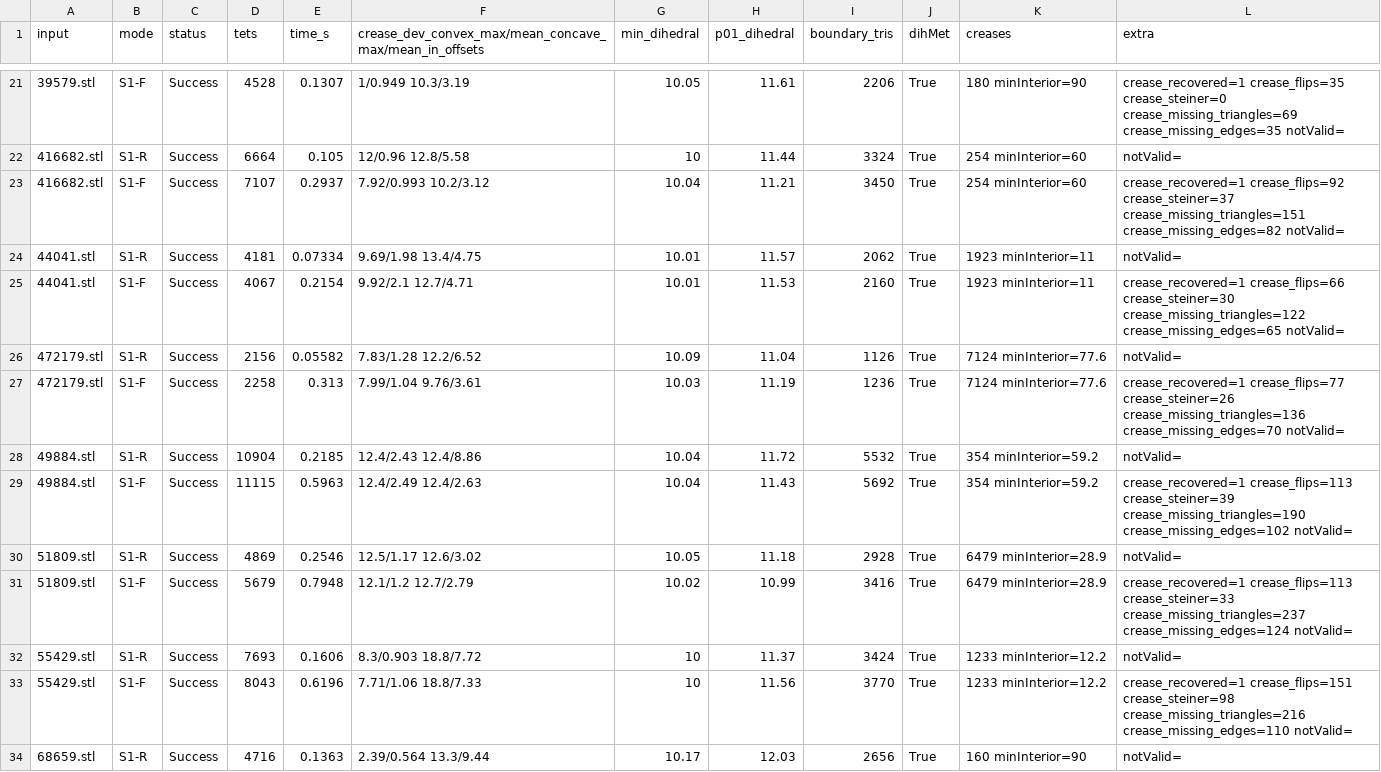
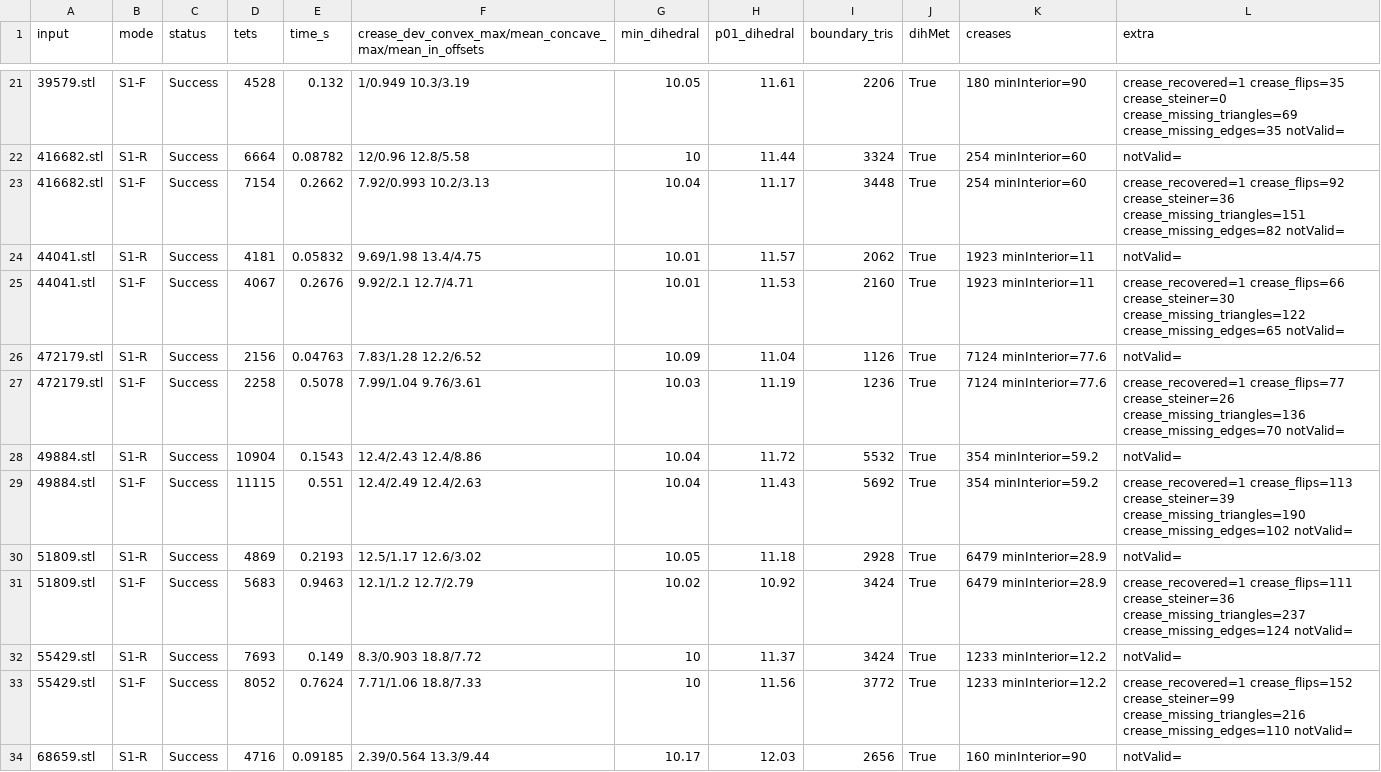
Before and after one commit to HarmenGrosseDeters/geometry3Sharp, a CSV file: benchmarks/TetMeshBenchmark/results/tet-creases-thingi24-2026-11-19.csv, drawn as a sheet; only a part is shown, gaps mark what is left out; the diff covers the shown part only.

```diff
--- a/benchmarks/TetMeshBenchmark/results/tet-creases-thingi24-2026-11-19.csv
+++ b/benchmarks/TetMeshBenchmark/results/tet-creases-thingi24-2026-11-19.csv
@@ -21,14 +21,14 @@ input,mode,status,tets,time_s,crease_dev_convex_max/mean_concave_max/mean_in_off
-39579.stl,S1-F,Success,4528,0.1307,1/0.949 10.3/3.19,10.05,11.61,2206,True,180 minInterior=90,crease_recovered=1 crease_flips=35 crease_steiner=0 crease_missing_triangles=69 crease_missing_edges=35 notValid=
-416682.stl,S1-R,Success,6664,0.105,12/0.96 12.8/5.58,10,11.44,3324,True,254 minInterior=60, notValid=
-416682.stl,S1-F,Success,7107,0.2937,7.92/0.993 10.2/3.12,10.04,11.21,3450,True,254 minInterior=60,crease_recovered=1 crease_flips=92 crease_steiner=37 crease_missing_triangles=151 crease_missing_edges=82 notValid=
-44041.stl,S1-R,Success,4181,0.07334,9.69/1.98 13.4/4.75,10.01,11.57,2062,True,1923 minInterior=11, notValid=
-44041.stl,S1-F,Success,4067,0.2154,9.92/2.1 12.7/4.71,10.01,11.53,2160,True,1923 minInterior=11,crease_recovered=1 crease_flips=66 crease_steiner=30 crease_missing_triangles=122 crease_missing_edges=65 notValid=
-472179.stl,S1-R,Success,2156,0.05582,7.83/1.28 12.2/6.52,10.09,11.04,1126,True,7124 minInterior=77.6, notValid=
-472179.stl,S1-F,Success,2258,0.313,7.99/1.04 9.76/3.61,10.03,11.19,1236,True,7124 minInterior=77.6,crease_recovered=1 crease_flips=77 crease_steiner=26 crease_missing_triangles=136 crease_missing_edges=70 notValid=
-49884.stl,S1-R,Success,10904,0.2185,12.4/2.43 12.4/8.86,10.04,11.72,5532,True,354 minInterior=59.2, notValid=
-49884.stl,S1-F,Success,11115,0.5963,12.4/2.49 12.4/2.63,10.04,11.43,5692,True,354 minInterior=59.2,crease_recovered=1 crease_flips=113 crease_steiner=39 crease_missing_triangles=190 crease_missing_edges=102 notValid=
-51809.stl,S1-R,Success,4869,0.2546,12.5/1.17 12.6/3.02,10.05,11.18,2928,True,6479 minInterior=28.9, notValid=
-51809.stl,S1-F,Success,5679,0.7948,12.1/1.2 12.7/2.79,10.02,10.99,3416,True,6479 minInterior=28.9,crease_recovered=1 crease_flips=113 crease_steiner=33 crease_missing_triangles=237 crease_missing_edges=124 notValid=
-55429.stl,S1-R,Success,7693,0.1606,8.3/0.903 18.8/7.72,10,11.37,3424,True,1233 minInterior=12.2, notValid=
-55429.stl,S1-F,Success,8043,0.6196,7.71/1.06 18.8/7.33,10,11.56,3770,True,1233 minInterior=12.2,crease_recovered=1 crease_flips=151 crease_steiner=98 crease_missing_triangles=216 crease_missing_edges=110 notValid=
-68659.stl,S1-R,Success,4716,0.1363,2.39/0.564 13.3/9.44,10.17,12.03,2656,True,160 minInterior=90, notValid=
+39579.stl,S1-F,Success,4528,0.132,1/0.949 10.3/3.19,10.05,11.61,2206,True,180 minInterior=90,crease_recovered=1 crease_flips=35 crease_steiner=0 crease_missing_triangles=69 crease_missing_edges=35 notValid=
+416682.stl,S1-R,Success,6664,0.08782,12/0.96 12.8/5.58,10,11.44,3324,True,254 minInterior=60, notValid=
+416682.stl,S1-F,Success,7154,0.2662,7.92/0.993 10.2/3.13,10.04,11.17,3448,True,254 minInterior=60,crease_recovered=1 crease_flips=92 crease_steiner=36 crease_missing_triangles=151 crease_missing_edges=82 notValid=
+44041.stl,S1-R,Success,4181,0.05832,9.69/1.98 13.4/4.75,10.01,11.57,2062,True,1923 minInterior=11, notValid=
+44041.stl,S1-F,Success,4067,0.2676,9.92/2.1 12.7/4.71,10.01,11.53,2160,True,1923 minInterior=11,crease_recovered=1 crease_flips=66 crease_steiner=30 crease_missing_triangles=122 crease_missing_edges=65 notValid=
+472179.stl,S1-R,Success,2156,0.04763,7.83/1.28 12.2/6.52,10.09,11.04,1126,True,7124 minInterior=77.6, notValid=
+472179.stl,S1-F,Success,2258,0.5078,7.99/1.04 9.76/3.61,10.03,11.19,1236,True,7124 minInterior=77.6,crease_recovered=1 crease_flips=77 crease_steiner=26 crease_missing_triangles=136 crease_missing_edges=70 notValid=
+49884.stl,S1-R,Success,10904,0.1543,12.4/2.43 12.4/8.86,10.04,11.72,5532,True,354 minInterior=59.2, notValid=
+49884.stl,S1-F,Success,11115,0.551,12.4/2.49 12.4/2.63,10.04,11.43,5692,True,354 minInterior=59.2,crease_recovered=1 crease_flips=113 crease_steiner=39 crease_missing_triangles=190 crease_missing_edges=102 notValid=
+51809.stl,S1-R,Success,4869,0.2193,12.5/1.17 12.6/3.02,10.05,11.18,2928,True,6479 minInterior=28.9, notValid=
+51809.stl,S1-F,Success,5683,0.9463,12.1/1.2 12.7/2.79,10.02,10.92,3424,True,6479 minInterior=28.9,crease_recovered=1 crease_flips=111 crease_steiner=36 crease_missing_triangles=237 crease_missing_edges=124 notValid=
+55429.stl,S1-R,Success,7693,0.149,8.3/0.903 18.8/7.72,10,11.37,3424,True,1233 minInterior=12.2, notValid=
+55429.stl,S1-F,Success,8052,0.7624,7.71/1.06 18.8/7.33,10,11.56,3772,True,1233 minInterior=12.2,crease_recovered=1 crease_flips=152 crease_steiner=99 crease_missing_triangles=216 crease_missing_edges=110 notValid=
+68659.stl,S1-R,Success,4716,0.09185,2.39/0.564 13.3/9.44,10.17,12.03,2656,True,160 minInterior=90, notValid=
```
Also changed, not shown: 58 edited cells elsewhere in this file, 3 other files.
